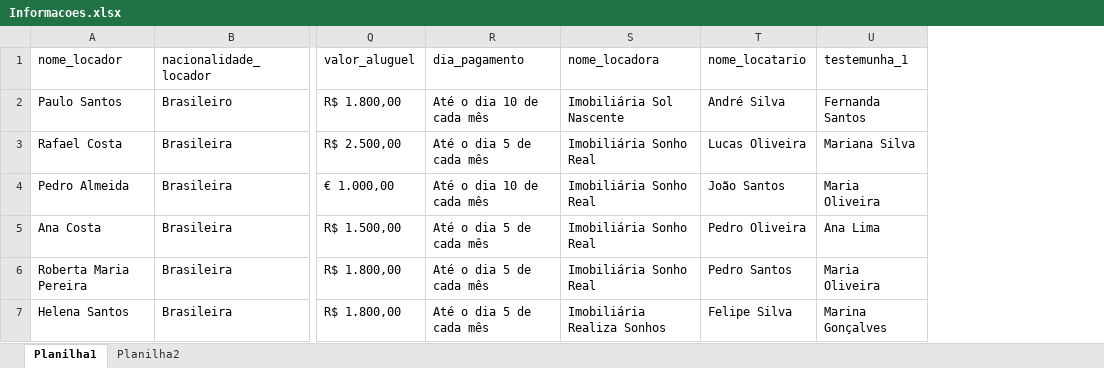
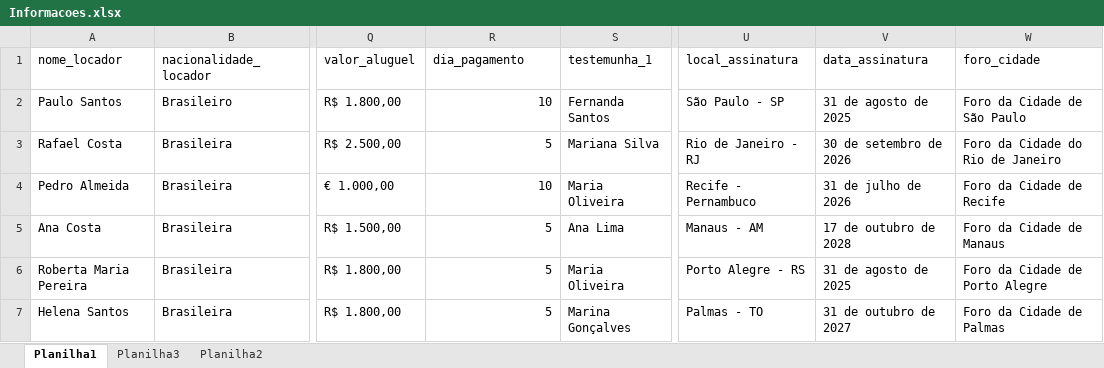
Before and after one commit to joao-victorbr/Automacao-de-contratos, an Excel workbook: Informacoes.xlsx, sheet Planilha1, drawn as a sheet; only a part is shown, gaps mark what is left out; values as stored, in another font and other column widths than the file's, no borders; removed rows and columns are numbered as before the commit, all else as after; the diff names each change by its address in the sheet, - before the commit and + after, or states it on an @@ line.

```diff
--- a/Informacoes.xlsx (sheet Planilha1)
+++ b/Informacoes.xlsx (sheet Planilha1)
+sheet tab: Planilha3
-column S (nome_locadora), rows 2-7: Imobiliária Sol Nascente | Imobiliária Sonho Real | Imobiliária Sonho Real | Imobiliária Sonho Real | Imobiliária Sonho Real | Imobiliária Realiza Sonhos
-column T (nome_locatario), rows 2-7: André Silva | Lucas Oliveira | João Santos | Pedro Oliveira | Pedro Santos | Felipe Silva
+column U (local_assinatura), rows 2-7: São Paulo - SP | Rio de Janeiro - RJ | Recife - Pernambuco | Manaus - AM | Porto Alegre - RS | Palmas - TO
+column V (data_assinatura), rows 2-7: 31 de agosto de 2025 | 30 de setembro de 2026 | 31 de julho de 2026 | 17 de outubro de 2028 | 31 de agosto de 2025 | 31 de outubro de 2027
+column W (foro_cidade), rows 2-7: Foro da Cidade de São Paulo | Foro da Cidade do Rio de Janeiro | Foro da Cidade de Recife | Foro da Cidade de Manaus | Foro da Cidade de Porto Alegre | Foro da Cidade de Palmas
-R2 (dia_pagamento): Até o dia 10 de cada mês
+R2 (dia_pagamento): 10
-R3 (dia_pagamento): Até o dia 5 de cada mês
+R3 (dia_pagamento): 5
-R4 (dia_pagamento): Até o dia 10 de cada mês
+R4 (dia_pagamento): 10
-R5:R7 (dia_pagamento): Até o dia 5 de cada mês
+R5:R7 (dia_pagamento): 5
```
Also changed, not shown: 14 other files.
